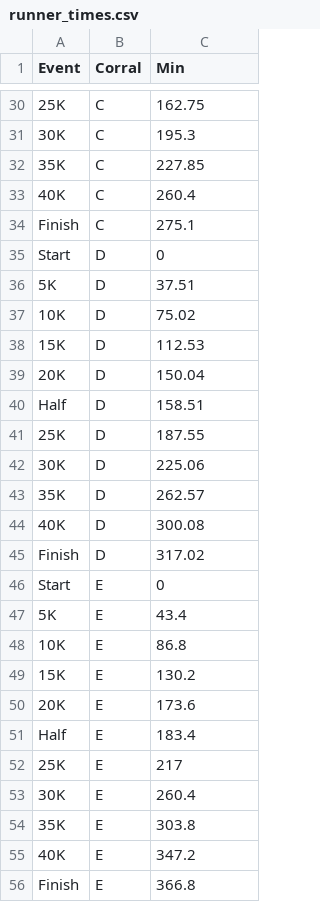
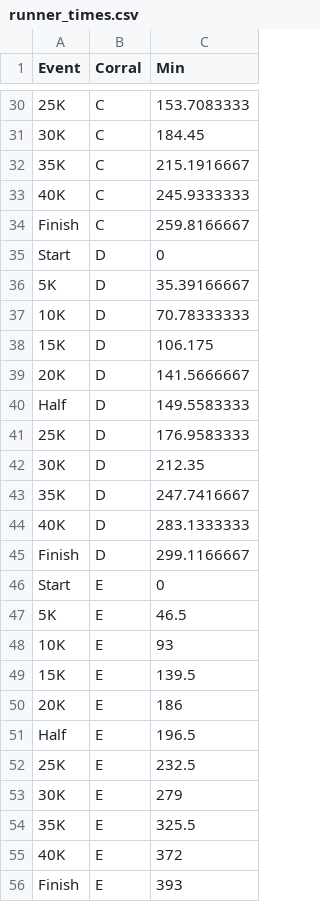
Before and after one commit to kmav/houston-marathon-2017, a CSV file: simulation/runner_times.csv, drawn as a sheet; only a part is shown, gaps mark what is left out; the diff covers the shown part only; the diff names each change by its address in the sheet, - before the commit and + after, or states it on an @@ line.

```diff
--- a/simulation/runner_times.csv
+++ b/simulation/runner_times.csv
-C30 (Min): 162.75
+C30 (Min): 153.7083333
-C31 (Min): 195.3
+C31 (Min): 184.45
-C32 (Min): 227.85
+C32 (Min): 215.1916667
-C33 (Min): 260.4
+C33 (Min): 245.9333333
-C34 (Min): 275.1
+C34 (Min): 259.8166667
-C36 (Min): 37.51
+C36 (Min): 35.39166667
-C37 (Min): 75.02
+C37 (Min): 70.78333333
-C38 (Min): 112.53
+C38 (Min): 106.175
-C39 (Min): 150.04
+C39 (Min): 141.5666667
-C40 (Min): 158.51
+C40 (Min): 149.5583333
-C41 (Min): 187.55
+C41 (Min): 176.9583333
-C42 (Min): 225.06
+C42 (Min): 212.35
-C43 (Min): 262.57
+C43 (Min): 247.7416667
-C44 (Min): 300.08
+C44 (Min): 283.1333333
-C45 (Min): 317.02
+C45 (Min): 299.1166667
-C47 (Min): 43.4
+C47 (Min): 46.5
-C48 (Min): 86.8
+C48 (Min): 93
-C49 (Min): 130.2
+C49 (Min): 139.5
-C50 (Min): 173.6
+C50 (Min): 186
-C51 (Min): 183.4
+C51 (Min): 196.5
-C52 (Min): 217
+C52 (Min): 232.5
-C53 (Min): 260.4
+C53 (Min): 279
-C54 (Min): 303.8
+C54 (Min): 325.5
-C55 (Min): 347.2
+C55 (Min): 372
-C56 (Min): 366.8
+C56 (Min): 393
```
Also changed, not shown: 25 edited cells elsewhere in this file, simulation/DensitiesFull.csv, 1 other file.
